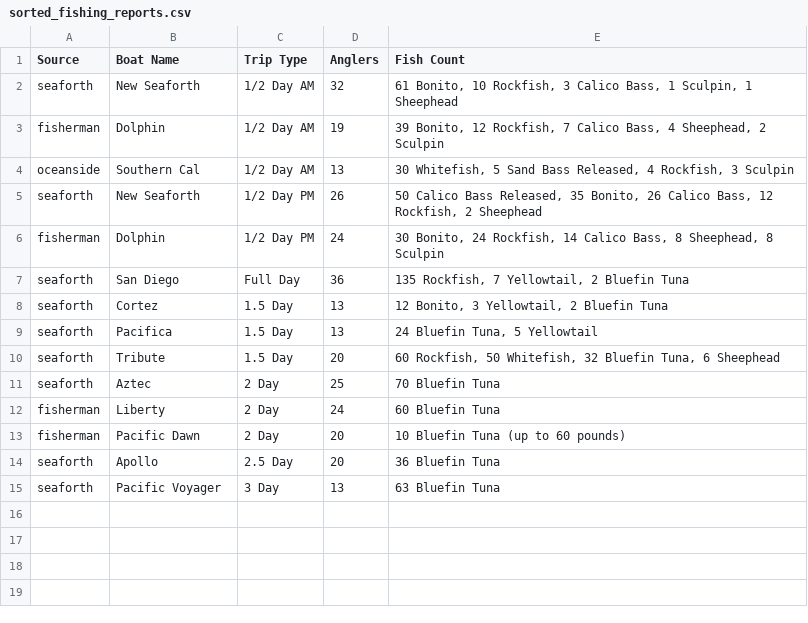
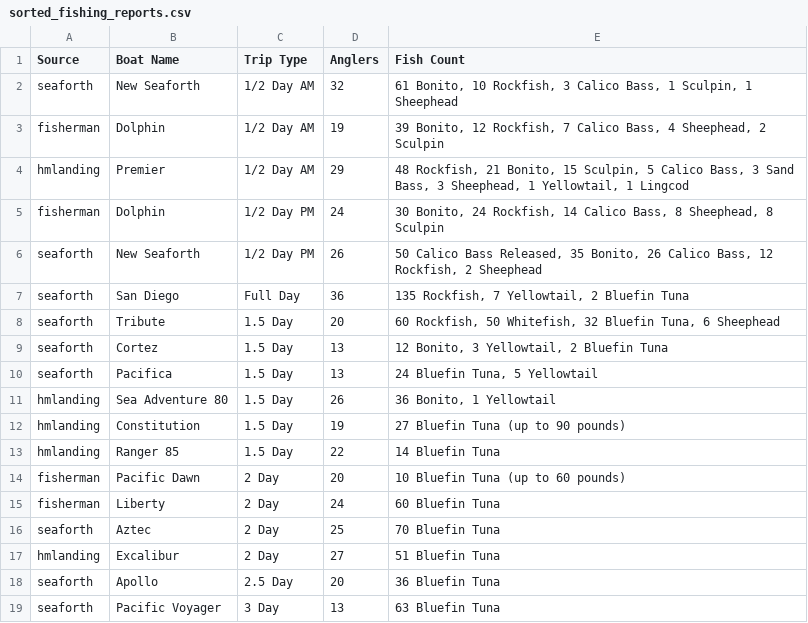
Before and after one commit to hdehaini/Fishing_Reports, a CSV file: database/sorted_fishing_reports.csv, drawn as a sheet.

```diff
--- a/database/sorted_fishing_reports.csv
+++ b/database/sorted_fishing_reports.csv
@@ -3,12 +3,16 @@ seaforth,New Seaforth,1/2 Day AM,32,"61 Bonito, 10 Rockfish, 3 Calico Bass, 1 Sc
 fisherman,Dolphin,1/2 Day AM,19,"39 Bonito, 12 Rockfish, 7 Calico Bass, 4 Sheephead, 2 Sculpin"
-oceanside,Southern Cal,1/2 Day AM,13,"30 Whitefish, 5 Sand Bass Released, 4 Rockfish, 3 Sculpin"
+hmlanding,Premier,1/2 Day AM,29,"48 Rockfish, 21 Bonito, 15 Sculpin, 5 Calico Bass, 3 Sand Bass, 3 Sheephead, 1 Yellowtail, 1 Lingcod"
+fisherman,Dolphin,1/2 Day PM,24,"30 Bonito, 24 Rockfish, 14 Calico Bass, 8 Sheephead, 8 Sculpin"
 seaforth,New Seaforth,1/2 Day PM,26,"50 Calico Bass Released, 35 Bonito, 26 Calico Bass, 12 Rockfish, 2 Sheephead"
-fisherman,Dolphin,1/2 Day PM,24,"30 Bonito, 24 Rockfish, 14 Calico Bass, 8 Sheephead, 8 Sculpin"
 seaforth,San Diego,Full Day,36,"135 Rockfish, 7 Yellowtail, 2 Bluefin Tuna"
+seaforth,Tribute,1.5 Day,20,"60 Rockfish, 50 Whitefish, 32 Bluefin Tuna, 6 Sheephead"
 seaforth,Cortez,1.5 Day,13,"12 Bonito, 3 Yellowtail, 2 Bluefin Tuna"
 seaforth,Pacifica,1.5 Day,13,"24 Bluefin Tuna, 5 Yellowtail"
-seaforth,Tribute,1.5 Day,20,"60 Rockfish, 50 Whitefish, 32 Bluefin Tuna, 6 Sheephead"
+hmlanding,Sea Adventure 80,1.5 Day,26,"36 Bonito, 1 Yellowtail"
+hmlanding,Constitution,1.5 Day,19,27 Bluefin Tuna (up to 90 pounds)
+hmlanding,Ranger 85,1.5 Day,22,14 Bluefin Tuna
+fisherman,Pacific Dawn,2 Day,20,10 Bluefin Tuna (up to 60 pounds)
+fisherman,Liberty,2 Day,24,60 Bluefin Tuna
 seaforth,Aztec,2 Day,25,70 Bluefin Tuna
-fisherman,Liberty,2 Day,24,60 Bluefin Tuna
-fisherman,Pacific Dawn,2 Day,20,10 Bluefin Tuna (up to 60 pounds)
+hmlanding,Excalibur,2 Day,27,51 Bluefin Tuna
 seaforth,Apollo,2.5 Day,20,36 Bluefin Tuna
```
Also changed, not shown: 1 other file.
